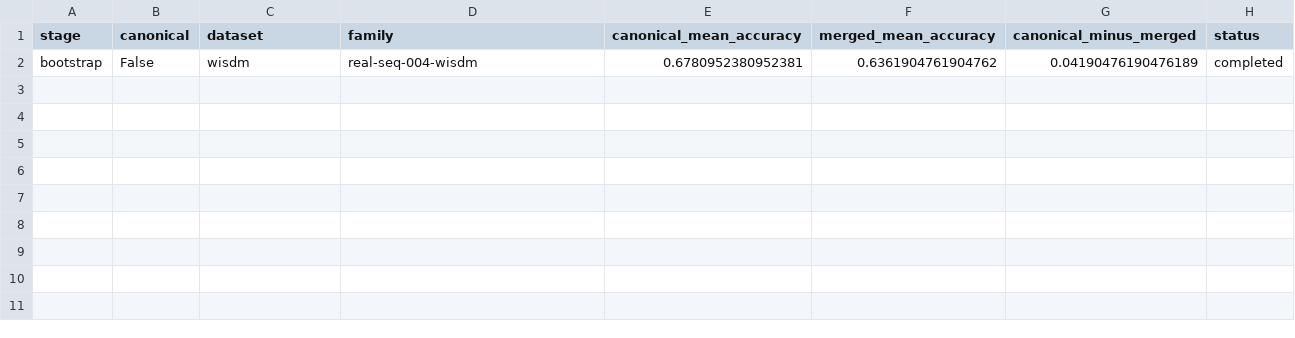
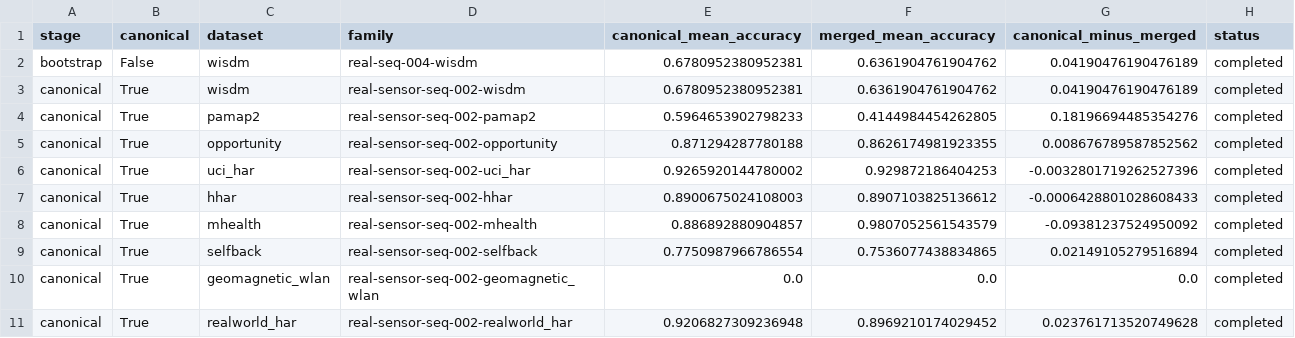
Before and after one commit to zachshallbetter/perception-is-how-we-experience, a CSV file: paper/figures/generated/results_package/real_data/real_sensor_evidence.csv, drawn as a sheet.

Commit message:
docs: Update paper content, regenerate figures and results, improve orchestration service error handling, and add strategic next questions documentation.

```diff
--- a/paper/figures/generated/results_package/real_data/real_sensor_evidence.csv
+++ b/paper/figures/generated/results_package/real_data/real_sensor_evidence.csv
@@ -2 +2,10 @@ stage,canonical,dataset,family,canonical_mean_accuracy,merged_mean_accuracy,cano
 bootstrap,False,wisdm,real-seq-004-wisdm,0.6780952380952381,0.6361904761904762,0.04190476190476189,completed
+canonical,True,wisdm,real-sensor-seq-002-wisdm,0.6780952380952381,0.6361904761904762,0.04190476190476189,completed
+canonical,True,pamap2,real-sensor-seq-002-pamap2,0.5964653902798233,0.4144984454262805,0.18196694485354276,completed
+canonical,True,opportunity,real-sensor-seq-002-opportunity,0.871294287780188,0.8626174981923355,0.008676789587852562,completed
+canonical,True,uci_har,real-sensor-seq-002-uci_har,0.9265920144780002,0.929872186404253,-0.0032801719262527396,completed
+canonical,True,hhar,real-sensor-seq-002-hhar,0.8900675024108003,0.8907103825136612,-0.0006428801028608433,completed
+canonical,True,mhealth,real-sensor-seq-002-mhealth,0.886892880904857,0.9807052561543579,-0.09381237524950092,completed
+canonical,True,selfback,real-sensor-seq-002-selfback,0.7750987966786554,0.7536077438834865,0.02149105279516894,completed
+canonical,True,geomagnetic_wlan,real-sensor-seq-002-geomagnetic_wlan,0.0,0.0,0.0,completed
+canonical,True,realworld_har,real-sensor-seq-002-realworld_har,0.9206827309236948,0.8969210174029452,0.023761713520749628,completed
```
Also changed, not shown: 43 other files.
